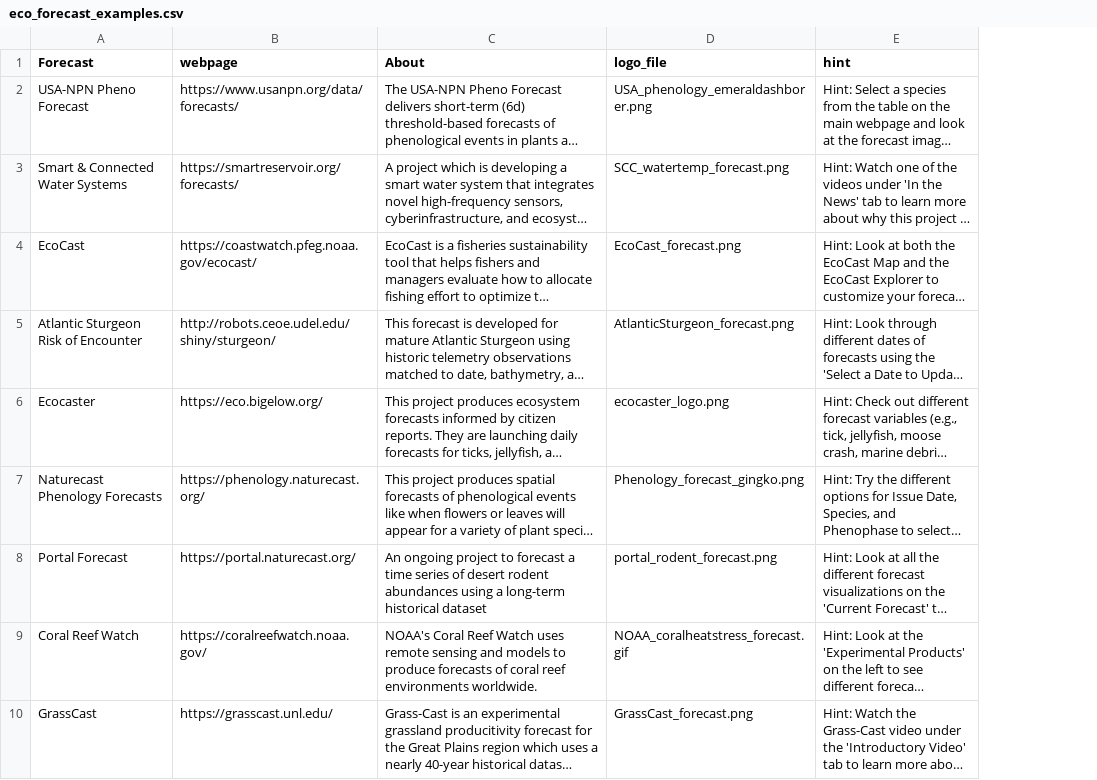
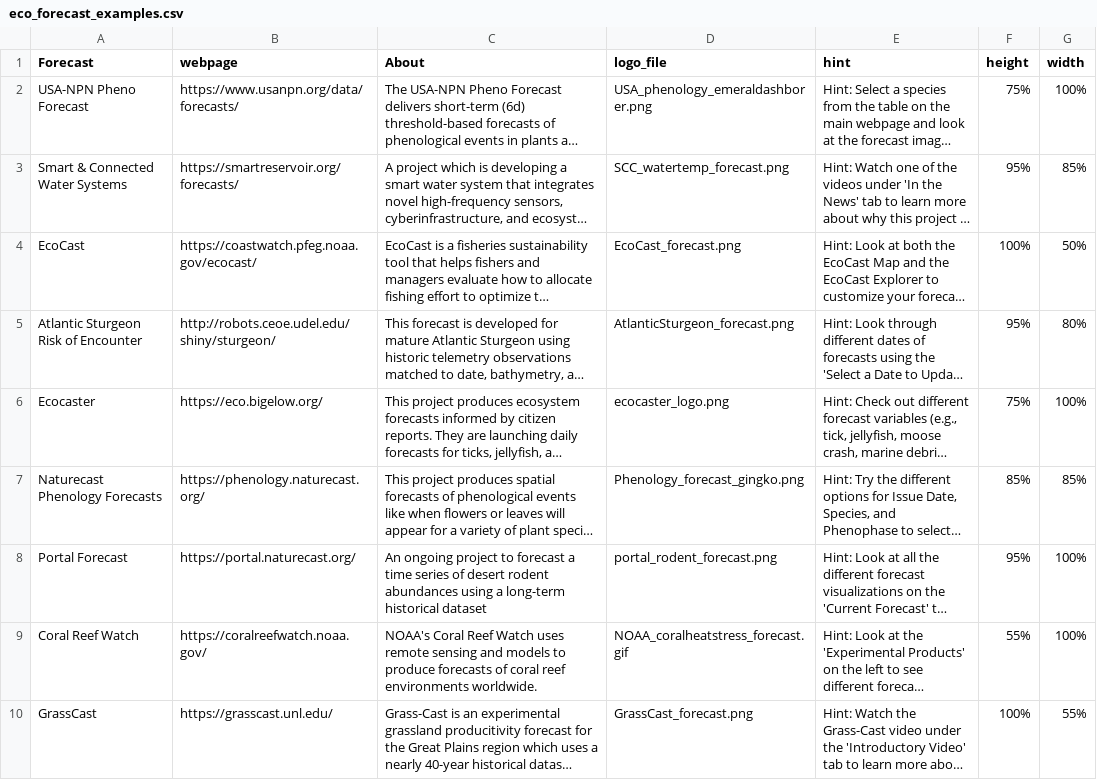
Before and after one commit to MacrosystemsEDDIE/module8, a CSV file: data/eco_forecast_examples.csv, drawn as a sheet; only a part is shown; long unchanged cells end in …; the diff names each change by its address in the sheet, - before the commit and + after, or states it on an @@ line.

Commit message:
add height and width for each image

```diff
--- a/data/eco_forecast_examples.csv
+++ b/data/eco_forecast_examples.csv
+column F (height), rows 2-10: 75% | 95% | 100% | 95% | 75% | 85% | 95% | 55% | 100%
+column G (width), rows 2-10: 100% | 85% | 50% | 80% | 100% | 85% | 100% | 100% | 55%
```
